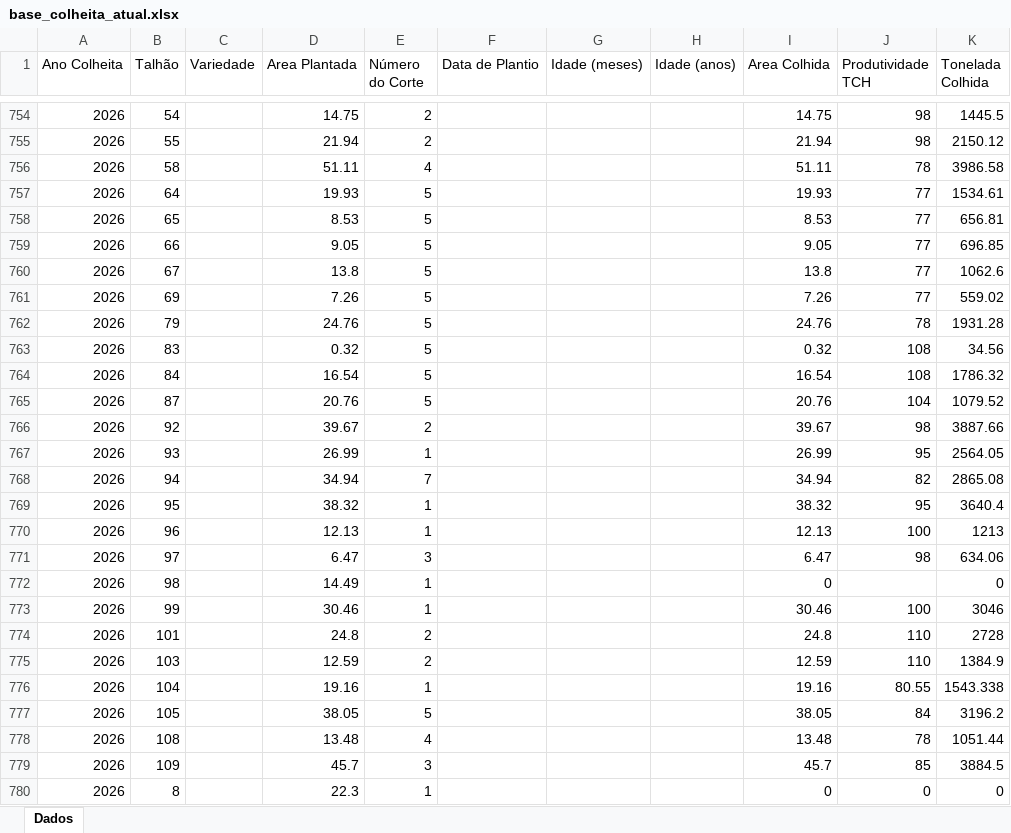
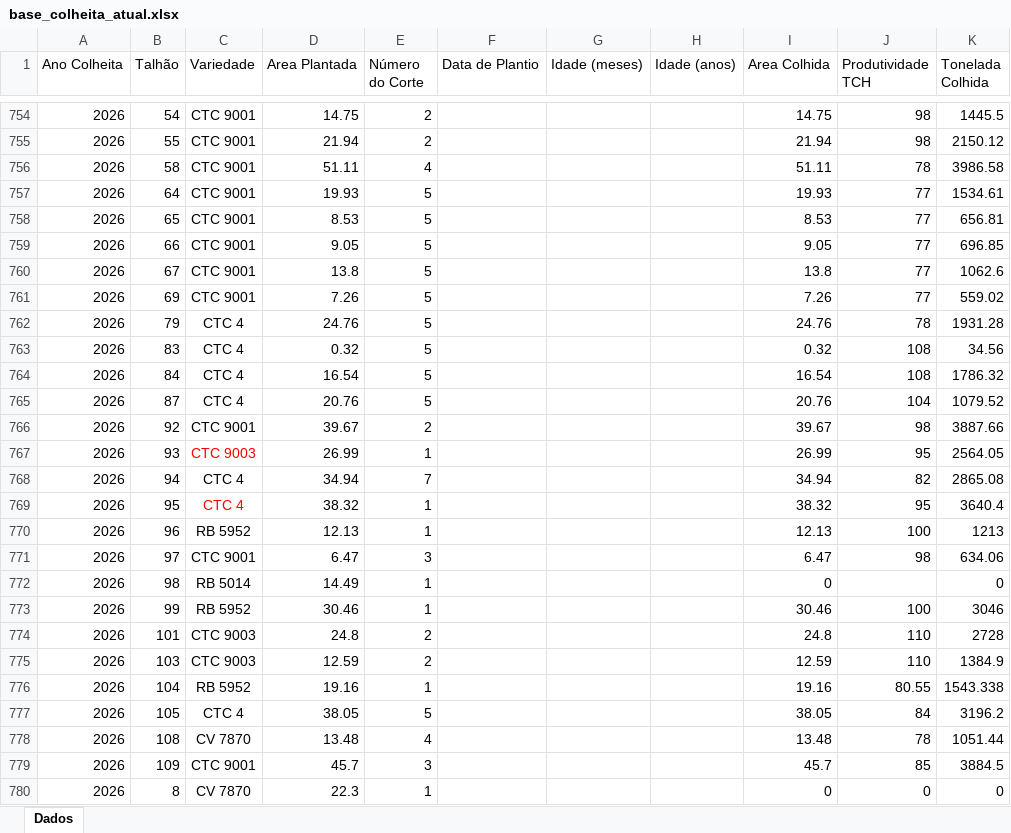
Before and after one commit to iagorr123-netizen/AFBItapira, an Excel workbook: base_colheita_atual.xlsx, sheet Dados, drawn as a sheet; only a part is shown, gaps mark what is left out; values as stored, in another font and other column widths than the file's, no borders; the diff covers the shown part only; the diff names each change by its address in the sheet, - before the commit and + after, or states it on an @@ line.

Commit message:
Atualizar variedades de 2026
- Todas as 61 variedades preenchidas
- Dados de 2026 agora completos

```diff
--- a/base_colheita_atual.xlsx (sheet Dados)
+++ b/base_colheita_atual.xlsx (sheet Dados)
-C754:C761 (Variedade): (empty)
+C754:C761 (Variedade): CTC 9001
-C762:C765 (Variedade): (empty)
+C762:C765 (Variedade): CTC 4
-C766 (Variedade): (empty)
+C766 (Variedade): CTC 9001
-C767 (Variedade): (empty)
+C767 (Variedade): CTC 9003
-C768:C769 (Variedade): (empty)
+C768:C769 (Variedade): CTC 4
-C770 (Variedade): (empty)
+C770 (Variedade): RB 5952
-C771 (Variedade): (empty)
+C771 (Variedade): CTC 9001
-C772 (Variedade): (empty)
+C772 (Variedade): RB 5014
-C773 (Variedade): (empty)
+C773 (Variedade): RB 5952
-C774:C775 (Variedade): (empty)
+C774:C775 (Variedade): CTC 9003
-C776 (Variedade): (empty)
+C776 (Variedade): RB 5952
-C777 (Variedade): (empty)
+C777 (Variedade): CTC 4
-C778 (Variedade): (empty)
+C778 (Variedade): CV 7870
-C779 (Variedade): (empty)
+C779 (Variedade): CTC 9001
-C780 (Variedade): (empty)
+C780 (Variedade): CV 7870
```
Also changed, not shown: 34 edited cells elsewhere in this sheet, 1 other file.
